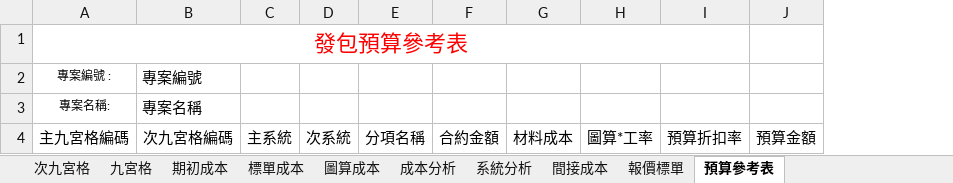
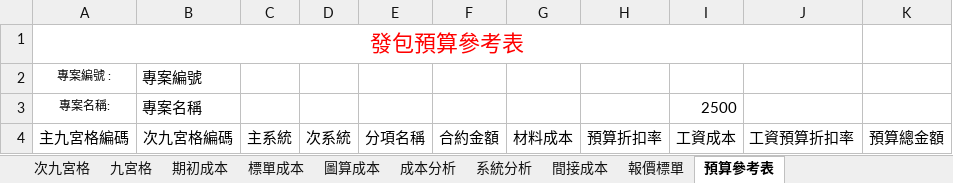
Before and after one commit to m8508/topmeperp_v1, an Excel workbook: topmeperp_v1/UploadFile/Cost_Analysis_Template_v1.xlsx, sheet 預算參考表, drawn as a sheet; values as stored, in another font and other column widths than the file's, no borders; removed rows and columns are numbered as before the commit, all else as after; the diff names each change by its address in the sheet, - before the commit and + after, or states it on an @@ line.

```diff
--- a/topmeperp_v1/UploadFile/Cost_Analysis_Template_v1.xlsx (sheet 預算參考表)
+++ b/topmeperp_v1/UploadFile/Cost_Analysis_Template_v1.xlsx (sheet 預算參考表)
-column H, row 4: 圖算*工率
-column J, row 4: 預算金額
+column I, rows 3-4: 2500 | 工資成本
+column J, row 4: 工資預算折扣率
+column K, row 4: 預算總金額
```
Also changed, not shown: 2 other files.
